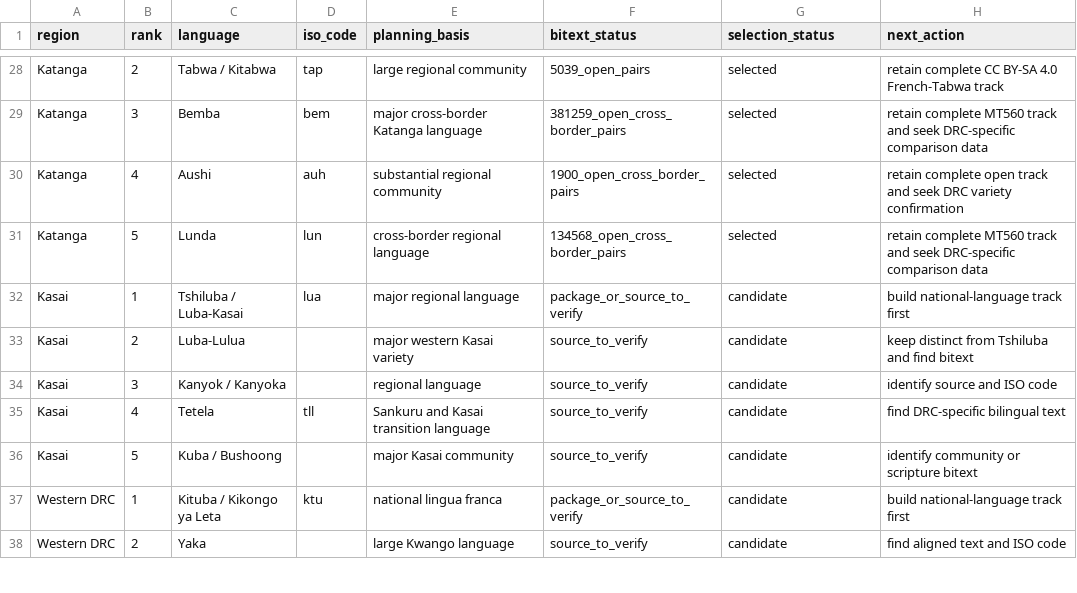
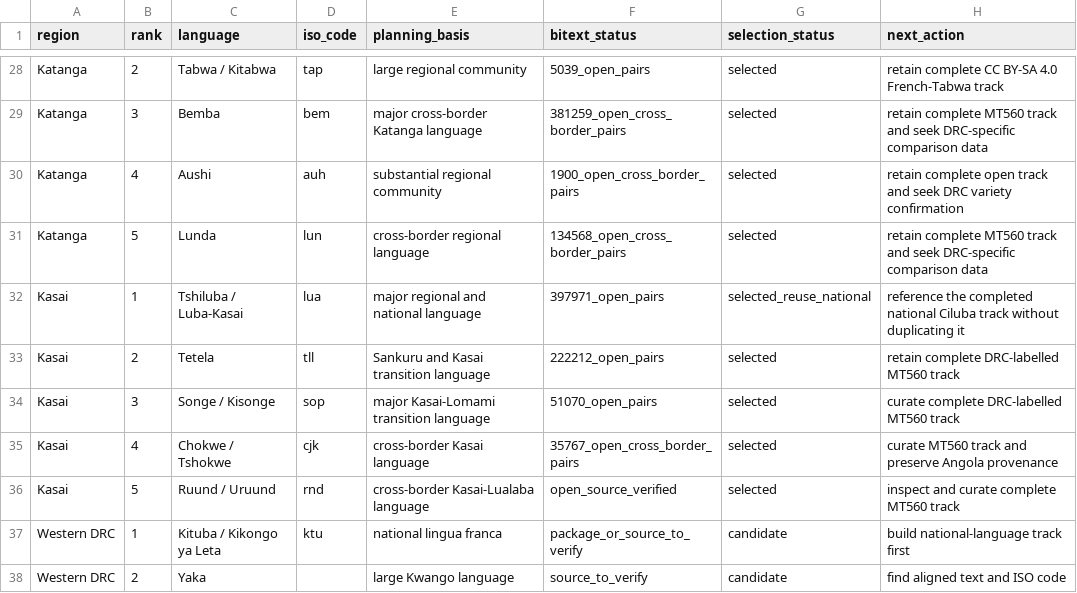
Before and after one commit to Ashuza11/CongoLangBench, a CSV file: registry/regional_candidates.csv, drawn as a sheet; only a part is shown, gaps mark what is left out.

```diff
--- a/registry/regional_candidates.csv
+++ b/registry/regional_candidates.csv
@@ -31,7 +31,7 @@ Katanga,4,Aushi,auh,substantial regional community,1900_open_cross_border_pairs,
 Katanga,5,Lunda,lun,cross-border regional language,134568_open_cross_border_pairs,selected,retain complete MT560 track and seek DRC-specific comparison data
-Kasai,1,Tshiluba / Luba-Kasai,lua,major regional language,package_or_source_to_verify,candidate,build national-language track first
-Kasai,2,Luba-Lulua,,major western Kasai variety,source_to_verify,candidate,keep distinct from Tshiluba and find bitext
-Kasai,3,Kanyok / Kanyoka,,regional language,source_to_verify,candidate,identify source and ISO code
-Kasai,4,Tetela,tll,Sankuru and Kasai transition language,source_to_verify,candidate,find DRC-specific bilingual text
-Kasai,5,Kuba / Bushoong,,major Kasai community,source_to_verify,candidate,identify community or scripture bitext
+Kasai,1,Tshiluba / Luba-Kasai,lua,major regional and national language,397971_open_pairs,selected_reuse_national,reference the completed national Ciluba track without duplicating it
+Kasai,2,Tetela,tll,Sankuru and Kasai transition language,222212_open_pairs,selected,retain complete DRC-labelled MT560 track
+Kasai,3,Songe / Kisonge,sop,major Kasai-Lomami transition language,51070_open_pairs,selected,curate complete DRC-labelled MT560 track
+Kasai,4,Chokwe / Tshokwe,cjk,cross-border Kasai language,35767_open_cross_border_pairs,selected,curate MT560 track and preserve Angola provenance
+Kasai,5,Ruund / Uruund,rnd,cross-border Kasai-Lualaba language,open_source_verified,selected,inspect and curate complete MT560 track
 Western DRC,1,Kituba / Kikongo ya Leta,ktu,national lingua franca,package_or_source_to_verify,candidate,build national-language track first
```
Also changed, not shown: registry/languages.csv, 8 other files.
